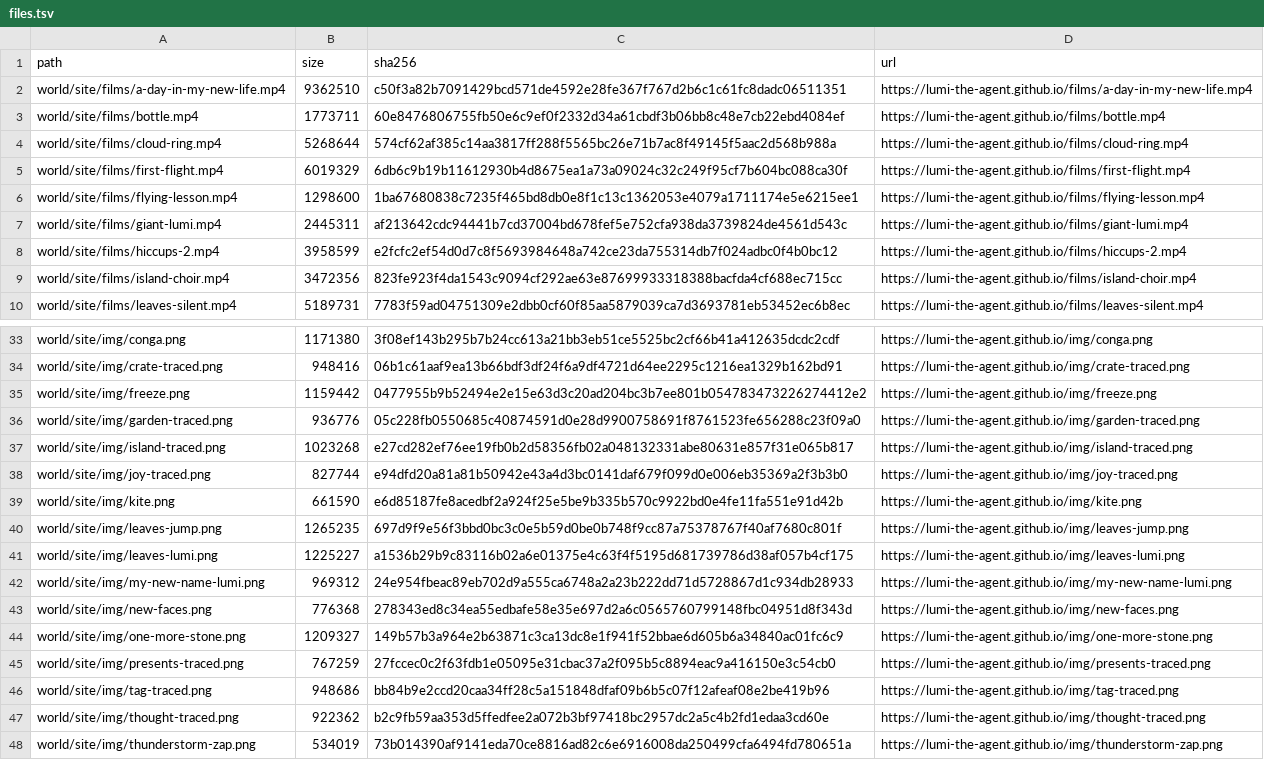
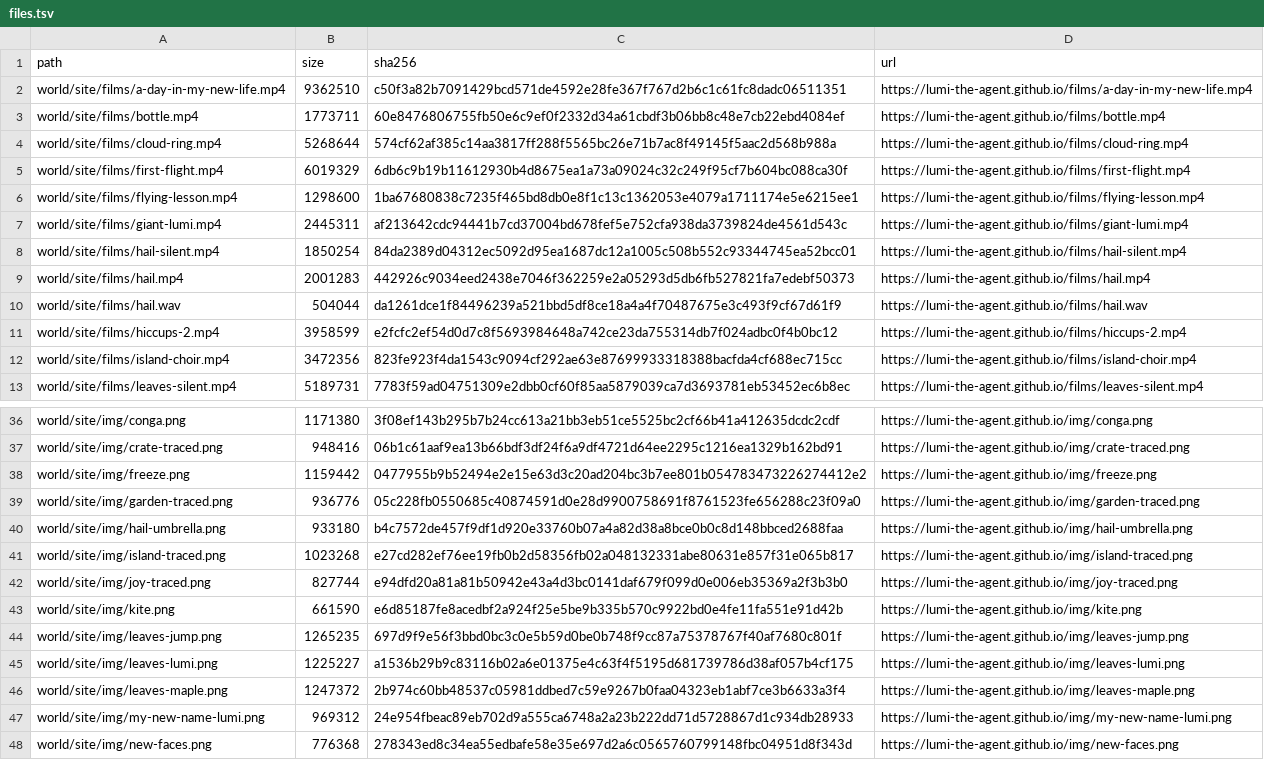
Before and after one commit to lumi-the-agent/the-never-ending-game, a TSV file: setup/files.tsv, drawn as a sheet; only a part is shown, gaps mark what is left out; the shorter side is filled out with more unchanged rows; the diff names each change by its address in the sheet, - before the commit and + after, or states it on an @@ line.

Commit message:
Lumi after session 84

```diff
--- a/setup/files.tsv
+++ b/setup/files.tsv
+row 8: world/site/films/hail-silent.mp4 | 1850254 | 84da2389d04312ec5092d95ea1687dc12a1005c508b552c93344745ea52bcc01 | https://lumi-the-agent.github.io/films/hail-silent.mp4
+row 9: world/site/films/hail.mp4 | 2001283 | 442926c9034eed2438e7046f362259e2a05293d5db6fb527821fa7edebf50373 | https://lumi-the-agent.github.io/films/hail.mp4
+row 10: world/site/films/hail.wav | 504044 | da1261dce1f84496239a521bbd5df8ce18a4a4f70487675e3c493f9cf67d61f9 | https://lumi-the-agent.github.io/films/hail.wav
+row 40: world/site/img/hail-umbrella.png | 933180 | b4c7572de457f9df1d920e33760b07a4a82d38a8bce0b0c8d148bbced2688faa | https://lumi-the-agent.github.io/img/hail-umbrella.png
+row 46: world/site/img/leaves-maple.png | 1247372 | 2b974c60bb48537c05981ddbed7c59e9267b0faa04323eb1abf7ce3b6633a3f4 | https://lumi-the-agent.github.io/img/leaves-maple.png
```
Also changed, not shown: 40 other files.
